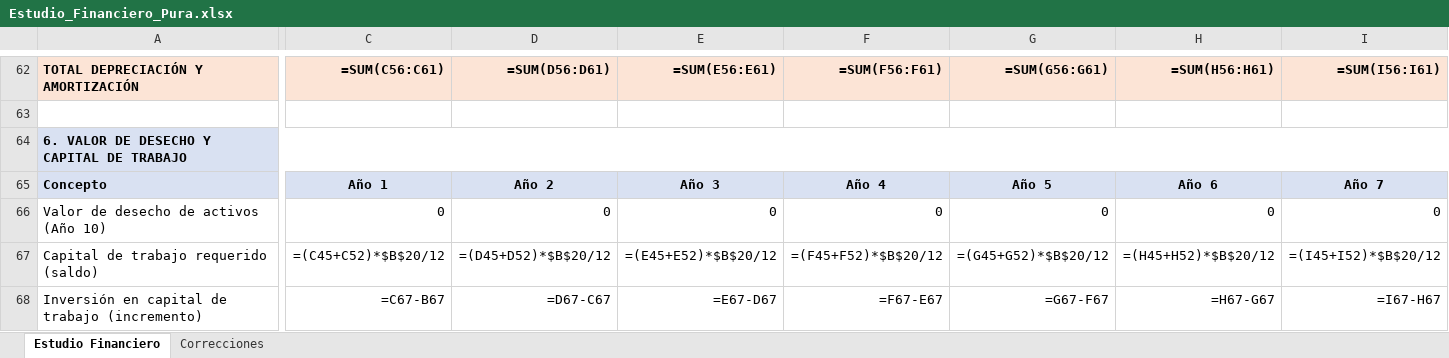
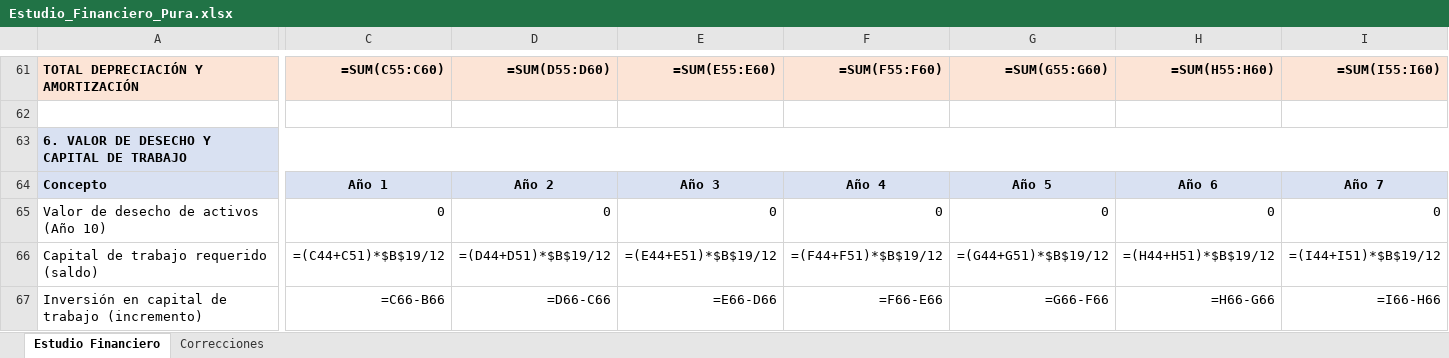
Before and after one commit to pewez267-dot/Rangos, an Excel workbook: Estudio_Financiero_Pura.xlsx, sheet Estudio Financiero, drawn as a sheet; only a part is shown, gaps mark what is left out; values as stored, in another font and other column widths than the file's, no borders; formulas without a stored value are shown as written; addresses are those after the commit; the diff covers the shown part only; the diff names each change by its address in the sheet, - before the commit and + after, or states it on an @@ line.

```diff
--- a/Estudio_Financiero_Pura.xlsx (sheet Estudio Financiero)
+++ b/Estudio_Financiero_Pura.xlsx (sheet Estudio Financiero)
-C61: =SUM(C56:C61)
+C61: =SUM(C55:C60)
-D61: =SUM(D56:D61)
+D61: =SUM(D55:D60)
-E61: =SUM(E56:E61)
+E61: =SUM(E55:E60)
-F61: =SUM(F56:F61)
+F61: =SUM(F55:F60)
-G61: =SUM(G56:G61)
+G61: =SUM(G55:G60)
-H61: =SUM(H56:H61)
+H61: =SUM(H55:H60)
-I61: =SUM(I56:I61)
+I61: =SUM(I55:I60)
-C66: =(C45+C52)*$B$20/12
+C66: =(C44+C51)*$B$19/12
-D66: =(D45+D52)*$B$20/12
+D66: =(D44+D51)*$B$19/12
-E66: =(E45+E52)*$B$20/12
+E66: =(E44+E51)*$B$19/12
-F66: =(F45+F52)*$B$20/12
+F66: =(F44+F51)*$B$19/12
-G66: =(G45+G52)*$B$20/12
+G66: =(G44+G51)*$B$19/12
-H66: =(H45+H52)*$B$20/12
+H66: =(H44+H51)*$B$19/12
-I66: =(I45+I52)*$B$20/12
+I66: =(I44+I51)*$B$19/12
-C67: =C67-B67
+C67: =C66-B66
-D67: =D67-C67
+D67: =D66-C66
-E67: =E67-D67
+E67: =E66-D66
-F67: =F67-E67
+F67: =F66-E66
-G67: =G67-F67
+G67: =G66-F66
-H67: =H67-G67
+H67: =H66-G66
-I67: =I67-H67
+I67: =I66-H66
```
Also changed, not shown: 16 added rows, 17 removed rows, 338 edited cells and cell formats elsewhere in this sheet, sheet Correcciones.
